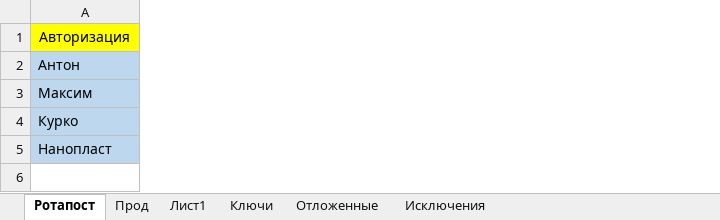
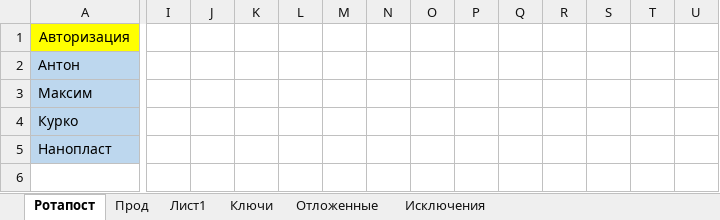
Before and after one commit to Goodron1981/MyMacros-master, an Excel workbook: Тестовая версия.xlsm, sheet Ротапост, drawn as a sheet; only a part is shown, gaps mark what is left out; values as stored, in another font and other column widths than the file's, no borders; charts and pictures not drawn; the diff covers the shown part only; the diff names each change by its address in the sheet, - before the commit and + after, or states it on an @@ line.

Commit message:
обработка ротапост
обработка ротапост

```diff
--- a/Тестовая версия.xlsm (sheet Ротапост)
+++ b/Тестовая версия.xlsm (sheet Ротапост)
+column I, empty
+column J, empty
+column K, empty
+column L, empty
+column M, empty
+column N, empty
+column O, empty
+column P, empty
+column Q, empty
+column R, empty
+column S, empty
+column T, empty
+column U, empty
```
Also changed, not shown: 15 added columns, 2 removed columns, 60 edited cells and cell formats elsewhere in this sheet, sheet Прод, sheet Ключи, sheet Отложенные, charts or pictures.
